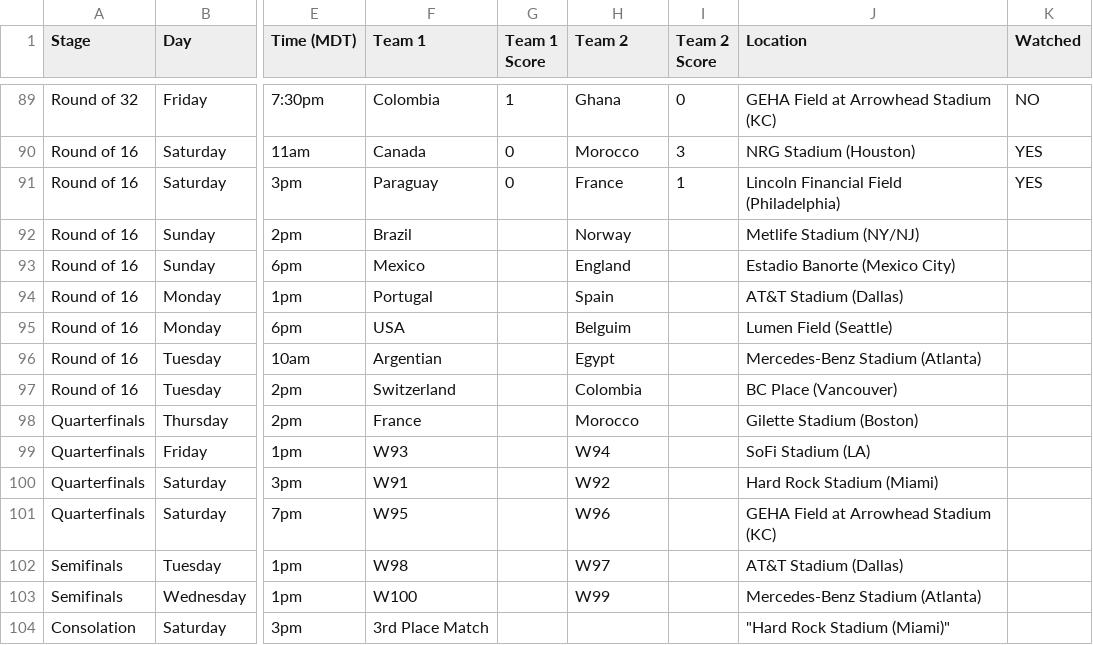
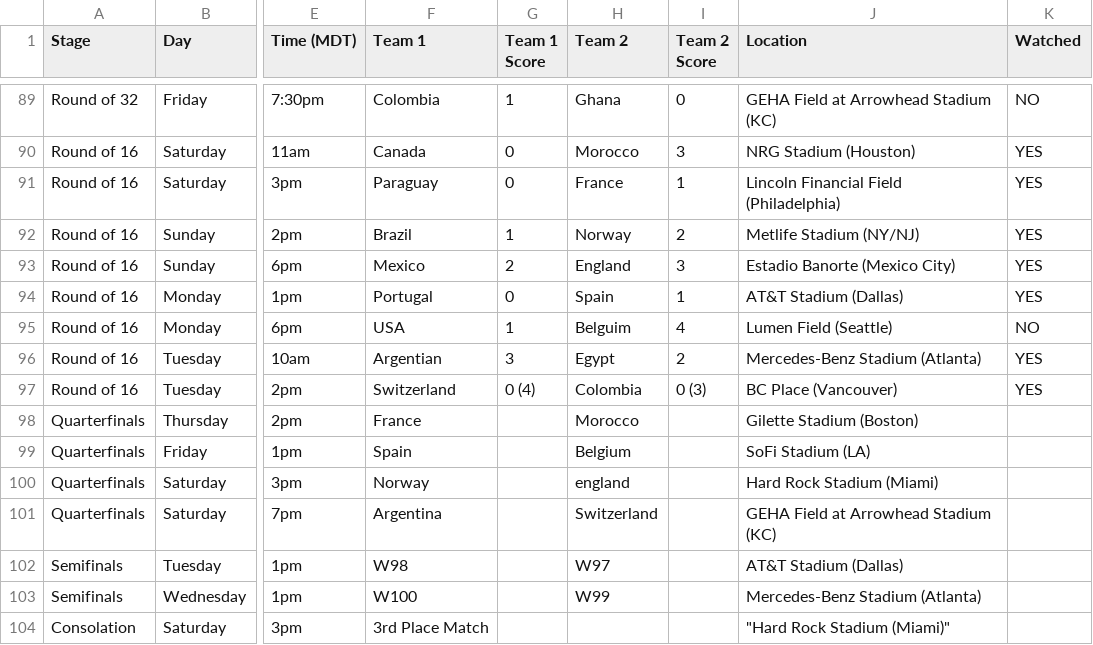
Before and after one commit to rc2code/worldcup2026, a CSV file: WorldCupSchedule-2026.csv, drawn as a sheet; only a part is shown, gaps mark what is left out; the diff covers the shown part only; the diff names each change by its address in the sheet, - before the commit and + after, or states it on an @@ line.

```diff
--- a/WorldCupSchedule-2026.csv
+++ b/WorldCupSchedule-2026.csv
-G92 (Team 1 Score): (empty)
+G92 (Team 1 Score): 1
-I92 (Team 2 Score): (empty)
+I92 (Team 2 Score): 2
-K92:K94 (Watched): (empty)
+K92:K94 (Watched): YES
-G93 (Team 1 Score): (empty)
+G93 (Team 1 Score): 2
-I93 (Team 2 Score): (empty)
+I93 (Team 2 Score): 3
-G94 (Team 1 Score): (empty)
+G94 (Team 1 Score): 0
-I94 (Team 2 Score): (empty)
+I94 (Team 2 Score): 1
-G95 (Team 1 Score): (empty)
+G95 (Team 1 Score): 1
-I95 (Team 2 Score): (empty)
+I95 (Team 2 Score): 4
-K95 (Watched): (empty)
+K95 (Watched): NO
-G96 (Team 1 Score): (empty)
+G96 (Team 1 Score): 3
-I96 (Team 2 Score): (empty)
+I96 (Team 2 Score): 2
-K96:K97 (Watched): (empty)
+K96:K97 (Watched): YES
-G97 (Team 1 Score): (empty)
+G97 (Team 1 Score): 0 (4)
-I97 (Team 2 Score): (empty)
+I97 (Team 2 Score): 0 (3)
-F99 (Team 1): W93
+F99 (Team 1): Spain
-H99 (Team 2): W94
+H99 (Team 2): Belgium
-F100 (Team 1): W91
+F100 (Team 1): Norway
-H100 (Team 2): W92
+H100 (Team 2): england
-F101 (Team 1): W95
+F101 (Team 1): Argentina
-H101 (Team 2): W96
+H101 (Team 2): Switzerland
```
Also changed, not shown: 37 edited cells elsewhere in this file.
